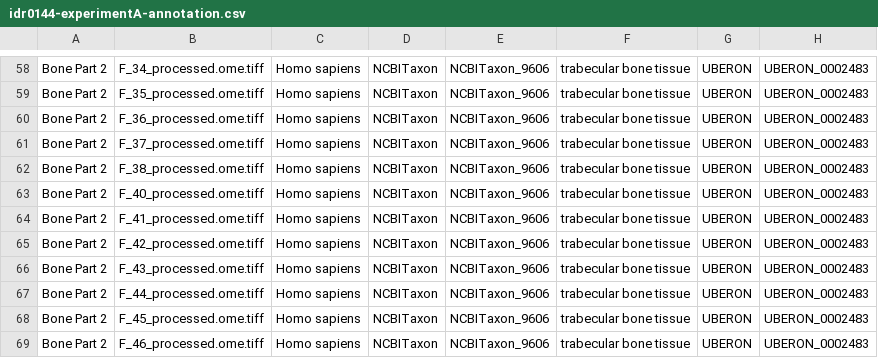
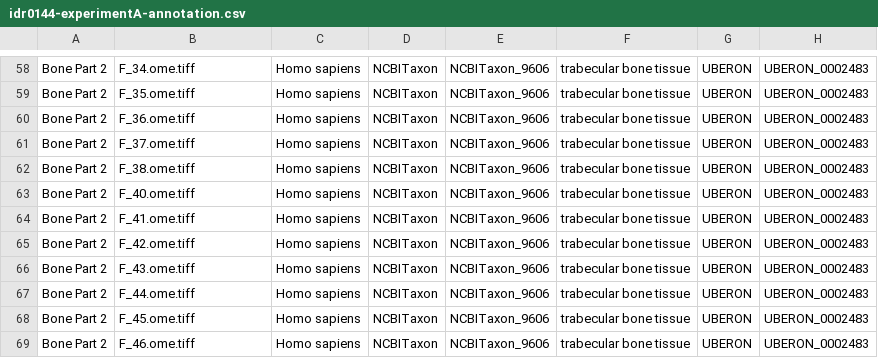
Before and after one commit to IDR/idr0144-baskay-jawbone, a CSV file: experimentA/idr0144-experimentA-annotation.csv, drawn as a sheet; only a part is shown, gaps mark what is left out; the diff covers the shown part only; the diff names each change by its address in the sheet, - before the commit and + after, or states it on an @@ line.

Commit message:
Removed the _processed bit from the image name

```diff
--- a/experimentA/idr0144-experimentA-annotation.csv
+++ b/experimentA/idr0144-experimentA-annotation.csv
-B58: F_34_processed.ome.tiff
+B58: F_34.ome.tiff
-B59: F_35_processed.ome.tiff
+B59: F_35.ome.tiff
-B60: F_36_processed.ome.tiff
+B60: F_36.ome.tiff
-B61: F_37_processed.ome.tiff
+B61: F_37.ome.tiff
-B62: F_38_processed.ome.tiff
+B62: F_38.ome.tiff
-B63: F_40_processed.ome.tiff
+B63: F_40.ome.tiff
-B64: F_41_processed.ome.tiff
+B64: F_41.ome.tiff
-B65: F_42_processed.ome.tiff
+B65: F_42.ome.tiff
-B66: F_43_processed.ome.tiff
+B66: F_43.ome.tiff
-B67: F_44_processed.ome.tiff
+B67: F_44.ome.tiff
-B68: F_45_processed.ome.tiff
+B68: F_45.ome.tiff
-B69: F_46_processed.ome.tiff
+B69: F_46.ome.tiff
```
Also changed, not shown: 56 edited cells elsewhere in this file.
